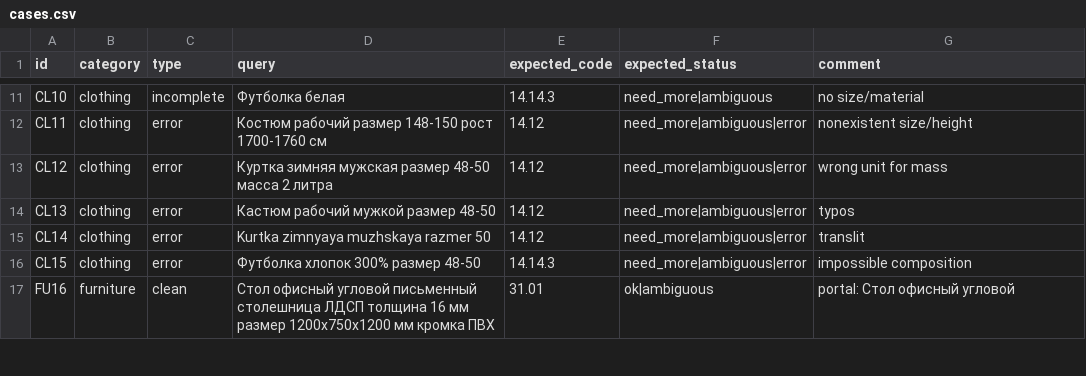
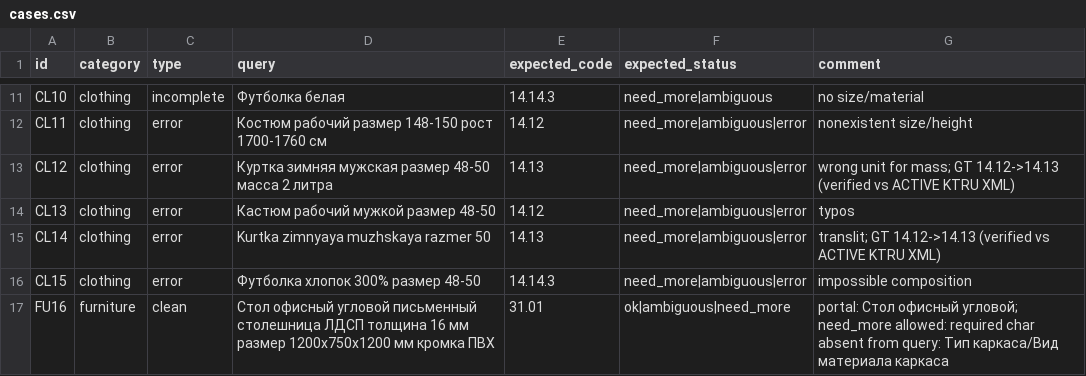
Before and after one commit to Telman3000/Tender-Hack-2026-based-on-bots-, a CSV file: qa/cases.csv, drawn as a sheet; only a part is shown, gaps mark what is left out; the diff covers the shown part only.

Commit message:
qa: tighten status scoring, verified GT fixes, eval of feature/core 08c5d17, smoke edit check

```diff
--- a/qa/cases.csv
+++ b/qa/cases.csv
@@ -12,6 +12,6 @@ CL10,clothing,incomplete,Футболка белая,14.14.3,need_more|ambiguous
 CL11,clothing,error,Костюм рабочий размер 148-150 рост 1700-1760 см,14.12,need_more|ambiguous|error,nonexistent size/height
-CL12,clothing,error,Куртка зимняя мужская размер 48-50 масса 2 литра,14.12,need_more|ambiguous|error,wrong unit for mass
+CL12,clothing,error,Куртка зимняя мужская размер 48-50 масса 2 литра,14.13,need_more|ambiguous|error,wrong unit for mass; GT 14.12->14.13 (verified vs ACTIVE KTRU XML)
 CL13,clothing,error,Кастюм рабочий мужкой размер 48-50,14.12,need_more|ambiguous|error,typos
-CL14,clothing,error,Kurtka zimnyaya muzhskaya razmer 50,14.12,need_more|ambiguous|error,translit
+CL14,clothing,error,Kurtka zimnyaya muzhskaya razmer 50,14.13,need_more|ambiguous|error,translit; GT 14.12->14.13 (verified vs ACTIVE KTRU XML)
 CL15,clothing,error,Футболка хлопок 300% размер 48-50,14.14.3,need_more|ambiguous|error,impossible composition
-FU16,furniture,clean,Стол офисный угловой письменный столешница ЛДСП толщина 16 мм размер 1200х750х1200 мм кромка ПВХ,31.01,ok|ambiguous,portal: Стол офисный угловой
+FU16,furniture,clean,Стол офисный угловой письменный столешница ЛДСП толщина 16 мм размер 1200х750х1200 мм кромка ПВХ,31.01,ok|ambiguous|need_more,portal: Стол офисный угловой; need_more allowed: required char absent from query: Тип каркаса/Вид материала каркаса
```
Also changed, not shown: 20 edited cells elsewhere in this file, 5 other files.
